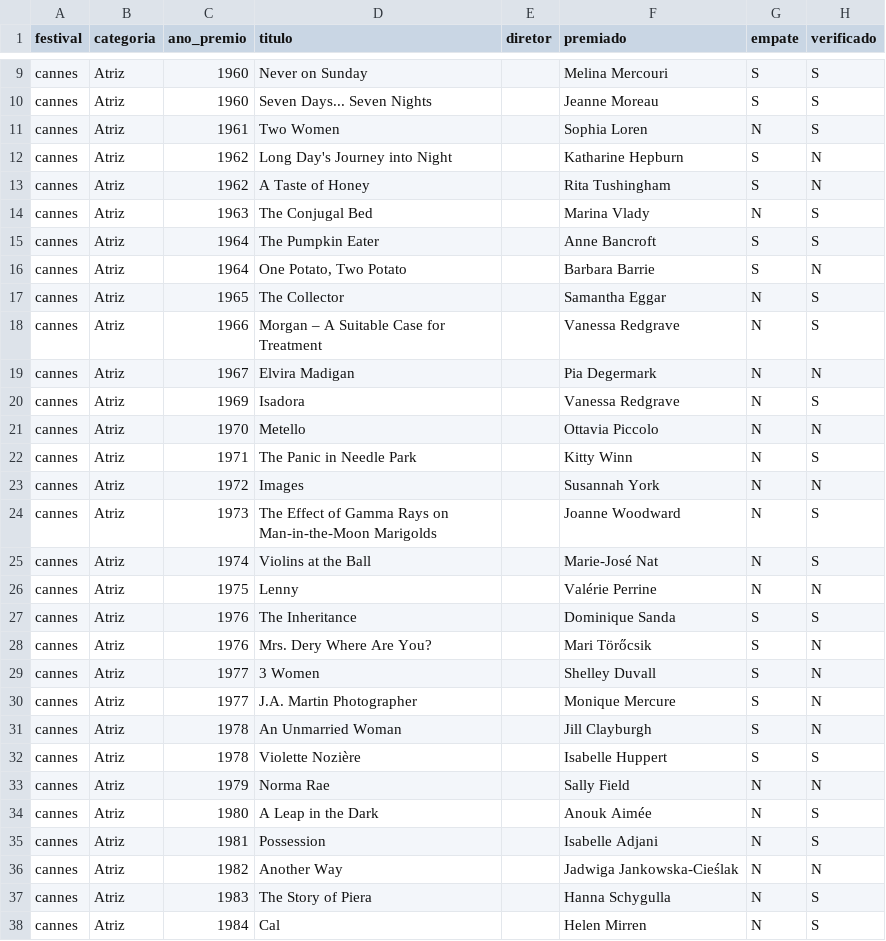
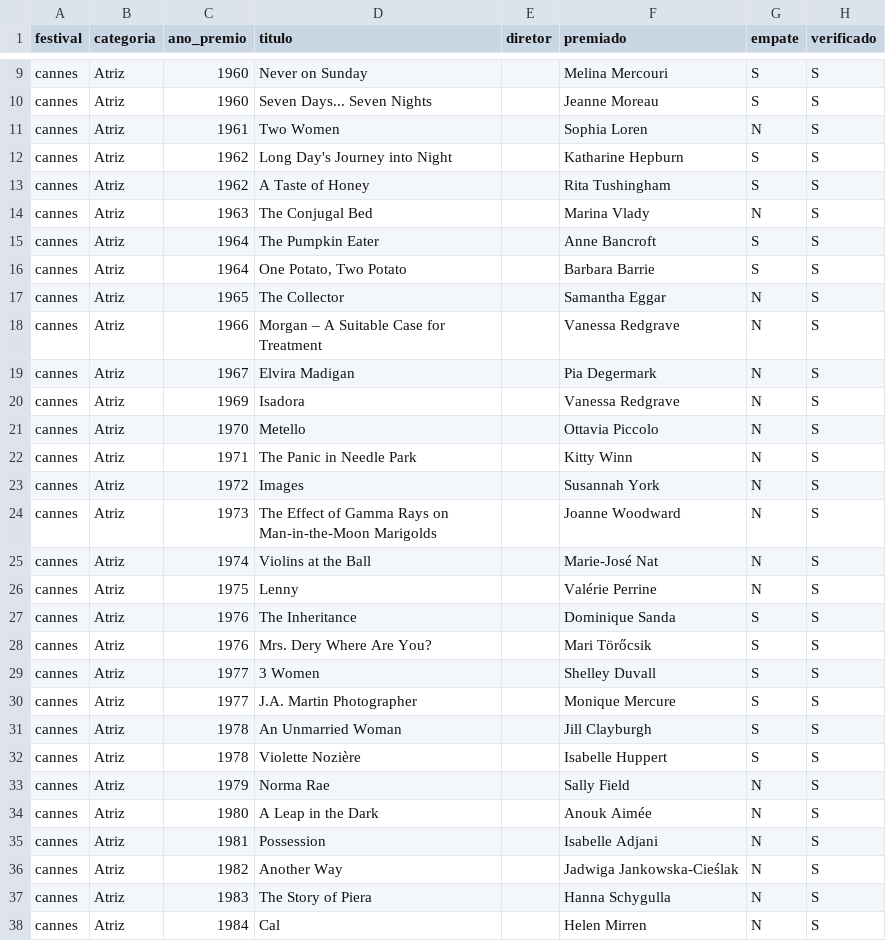
Before and after one commit to rafaortman/filmfestivals, a CSV file: data/raw/cannes_atriz.csv, drawn as a sheet; only a part is shown, gaps mark what is left out; the diff covers the shown part only.

```diff
--- a/data/raw/cannes_atriz.csv
+++ b/data/raw/cannes_atriz.csv
@@ -11,27 +11,27 @@ cannes,Atriz,1960,Seven Days... Seven Nights,,Jeanne Moreau,S,S
 cannes,Atriz,1961,Two Women,,Sophia Loren,N,S
-cannes,Atriz,1962,Long Day's Journey into Night,,Katharine Hepburn,S,N
-cannes,Atriz,1962,A Taste of Honey,,Rita Tushingham,S,N
+cannes,Atriz,1962,Long Day's Journey into Night,,Katharine Hepburn,S,S
+cannes,Atriz,1962,A Taste of Honey,,Rita Tushingham,S,S
 cannes,Atriz,1963,The Conjugal Bed,,Marina Vlady,N,S
 cannes,Atriz,1964,The Pumpkin Eater,,Anne Bancroft,S,S
-cannes,Atriz,1964,"One Potato, Two Potato",,Barbara Barrie,S,N
+cannes,Atriz,1964,"One Potato, Two Potato",,Barbara Barrie,S,S
 cannes,Atriz,1965,The Collector,,Samantha Eggar,N,S
 cannes,Atriz,1966,Morgan – A Suitable Case for Treatment,,Vanessa Redgrave,N,S
-cannes,Atriz,1967,Elvira Madigan,,Pia Degermark,N,N
+cannes,Atriz,1967,Elvira Madigan,,Pia Degermark,N,S
 cannes,Atriz,1969,Isadora,,Vanessa Redgrave,N,S
-cannes,Atriz,1970,Metello,,Ottavia Piccolo,N,N
+cannes,Atriz,1970,Metello,,Ottavia Piccolo,N,S
 cannes,Atriz,1971,The Panic in Needle Park,,Kitty Winn,N,S
-cannes,Atriz,1972,Images,,Susannah York,N,N
+cannes,Atriz,1972,Images,,Susannah York,N,S
 cannes,Atriz,1973,The Effect of Gamma Rays on Man-in-the-Moon Marigolds,,Joanne Woodward,N,S
 cannes,Atriz,1974,Violins at the Ball,,Marie-José Nat,N,S
-cannes,Atriz,1975,Lenny,,Valérie Perrine,N,N
+cannes,Atriz,1975,Lenny,,Valérie Perrine,N,S
 cannes,Atriz,1976,The Inheritance,,Dominique Sanda,S,S
-cannes,Atriz,1976,Mrs. Dery Where Are You?,,Mari Törőcsik,S,N
-cannes,Atriz,1977,3 Women,,Shelley Duvall,S,N
-cannes,Atriz,1977,J.A. Martin Photographer,,Monique Mercure,S,N
-cannes,Atriz,1978,An Unmarried Woman,,Jill Clayburgh,S,N
+cannes,Atriz,1976,Mrs. Dery Where Are You?,,Mari Törőcsik,S,S
+cannes,Atriz,1977,3 Women,,Shelley Duvall,S,S
+cannes,Atriz,1977,J.A. Martin Photographer,,Monique Mercure,S,S
+cannes,Atriz,1978,An Unmarried Woman,,Jill Clayburgh,S,S
 cannes,Atriz,1978,Violette Nozière,,Isabelle Huppert,S,S
-cannes,Atriz,1979,Norma Rae,,Sally Field,N,N
+cannes,Atriz,1979,Norma Rae,,Sally Field,N,S
 cannes,Atriz,1980,A Leap in the Dark,,Anouk Aimée,N,S
 cannes,Atriz,1981,Possession,,Isabelle Adjani,N,S
-cannes,Atriz,1982,Another Way,,Jadwiga Jankowska-Cieślak,N,N
+cannes,Atriz,1982,Another Way,,Jadwiga Jankowska-Cieślak,N,S
 cannes,Atriz,1983,The Story of Piera,,Hanna Schygulla,N,S
```
Also changed, not shown: 29 edited cells elsewhere in this file, data/raw/cannes_ator.csv, data/raw/cannes_direcao.csv, 4 other files.
